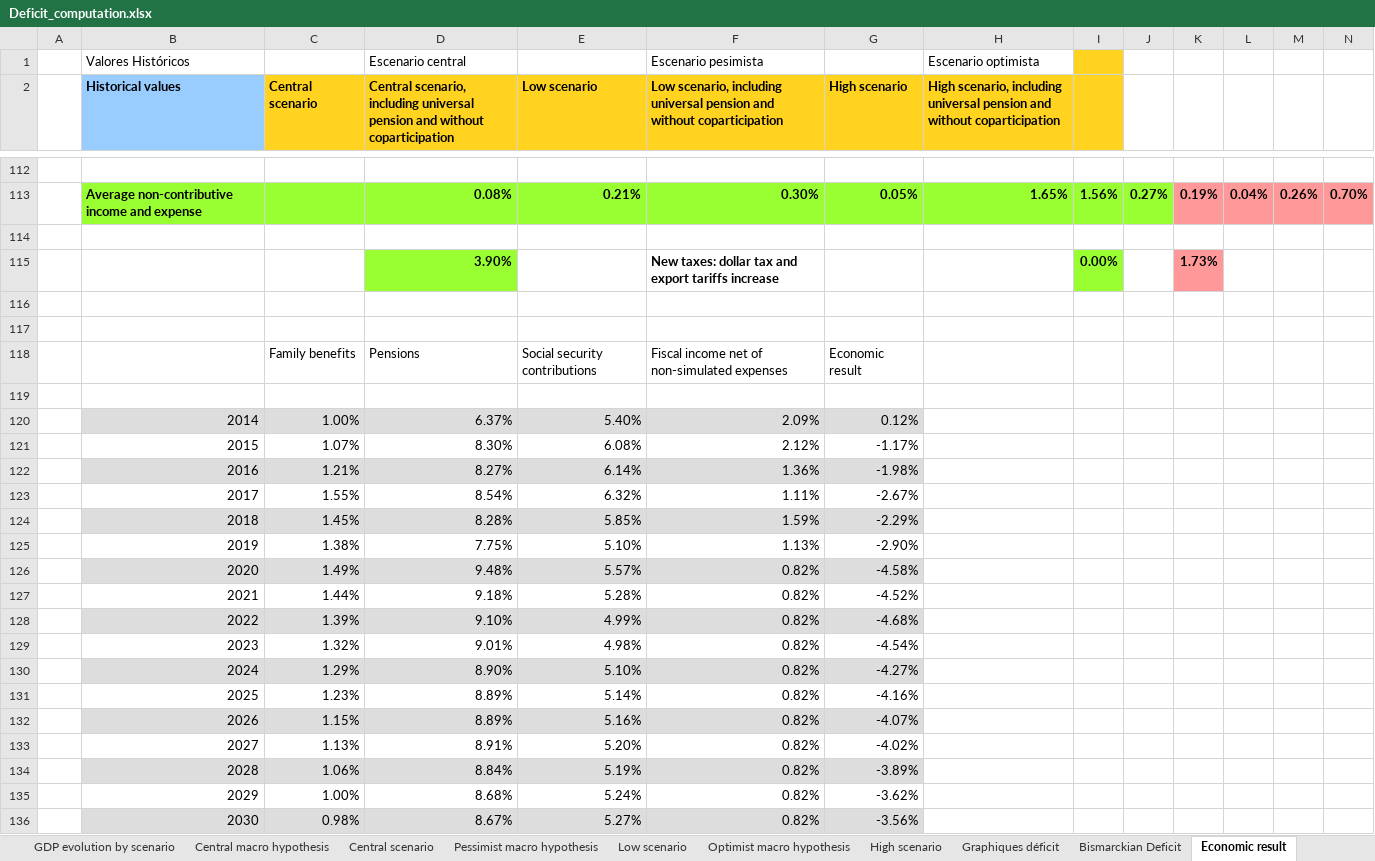
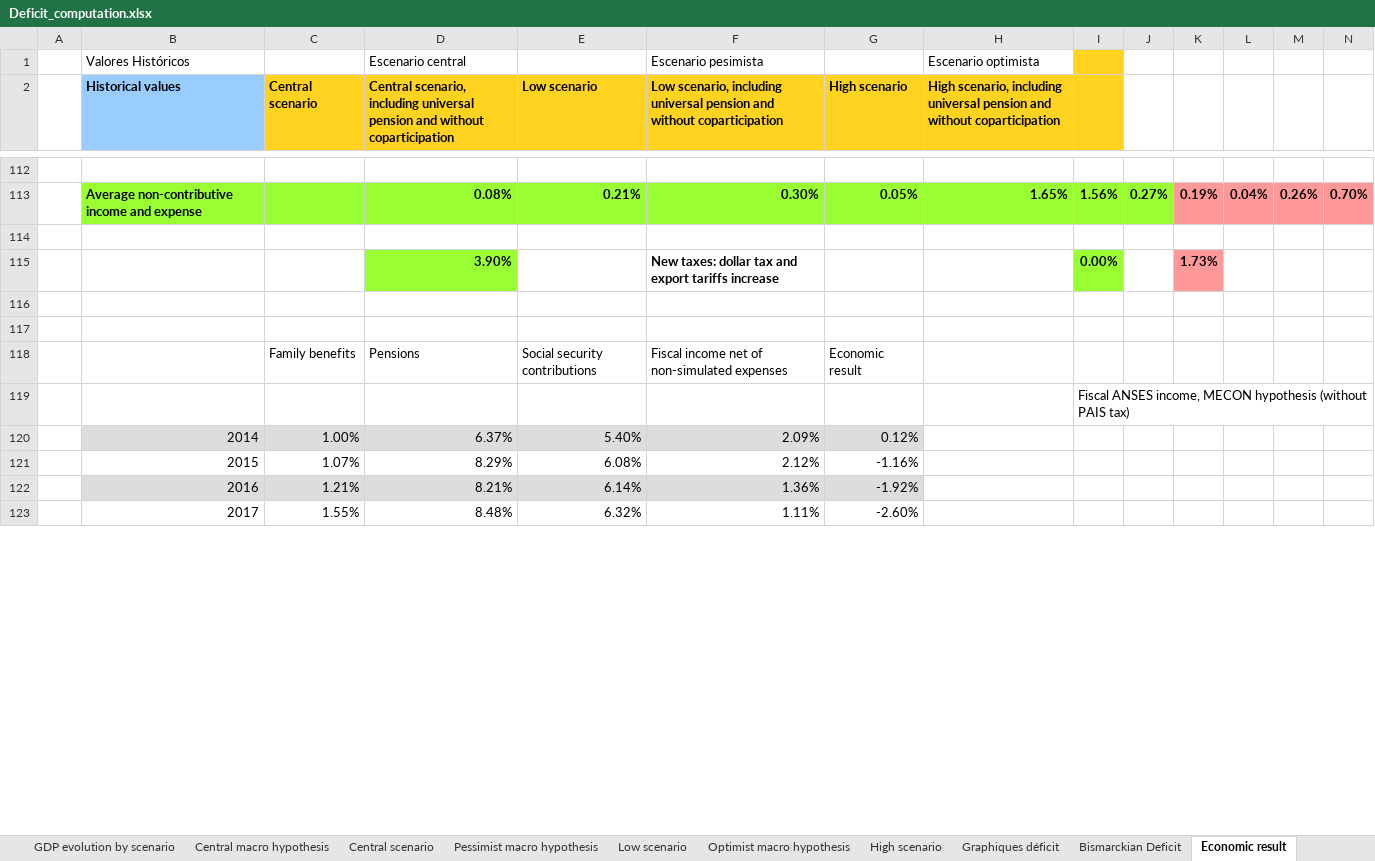
Before and after one commit to leonardo-calcagno/MISSAR, an Excel workbook: Excel_files_for_MISSAR/Prospective_extrapolated_results/Projections_2014_q4_start/Late_2019_legislation/Short_term/Deficit_computation.xlsx, sheet Economic result, drawn as a sheet; only a part is shown, gaps mark what is left out; values as stored, in another font and other column widths than the file's, no borders; charts and pictures not drawn; removed rows and columns are numbered as before the commit, all else as after; rows hold the shown columns only; the diff covers the shown part only; the diff names each change by its address in the sheet, - before the commit and + after, or states it on an @@ line.

Commit message:
Deficit computation, central scenario, new short-term macroeconomic hypothesis, Macri vs Fernandez + new pension mobility formula, up to 2025, exogenous mobility formula

```diff
--- a/Excel_files_for_MISSAR/Prospective_extrapolated_results/Projections_2014_q4_start/Late_2019_legislation/Short_term/Deficit_computation.xlsx (sheet Economic result)
+++ b/Excel_files_for_MISSAR/Prospective_extrapolated_results/Projections_2014_q4_start/Late_2019_legislation/Short_term/Deficit_computation.xlsx (sheet Economic result)
-I119: (empty)
+I119: Fiscal ANSES income, MECON hypothesis (without PAIS tax)
-D121: 8.30%
+D121: 8.29%
-G121 (High scenario): -1.17%
+G121 (High scenario): -1.16%
-D122: 8.27%
+D122: 8.21%
-G122 (High scenario): -1.98%
+G122 (High scenario): -1.92%
-D123: 8.54%
+D123: 8.48%
-G123 (High scenario): -2.67%
+G123 (High scenario): -2.60%
-row 124:  | 2018 | 1.45% | 8.28% | 5.85% | 1.59% | -2.29%
-row 125:  | 2019 | 1.38% | 7.75% | 5.10% | 1.13% | -2.90%
-row 126:  | 2020 | 1.49% | 9.48% | 5.57% | 0.82% | -4.58%
-row 127:  | 2021 | 1.44% | 9.18% | 5.28% | 0.82% | -4.52%
-row 128:  | 2022 | 1.39% | 9.10% | 4.99% | 0.82% | -4.68%
-row 129:  | 2023 | 1.32% | 9.01% | 4.98% | 0.82% | -4.54%
-row 130:  | 2024 | 1.29% | 8.90% | 5.10% | 0.82% | -4.27%
-row 131:  | 2025 | 1.23% | 8.89% | 5.14% | 0.82% | -4.16%
-row 132:  | 2026 | 1.15% | 8.89% | 5.16% | 0.82% | -4.07%
-row 133:  | 2027 | 1.13% | 8.91% | 5.20% | 0.82% | -4.02%
-row 134:  | 2028 | 1.06% | 8.84% | 5.19% | 0.82% | -3.89%
-row 135:  | 2029 | 1.00% | 8.68% | 5.24% | 0.82% | -3.62%
-row 136:  | 2030 | 0.98% | 8.67% | 5.27% | 0.82% | -3.56%
```
Also changed, not shown: 46 added rows, 33 removed rows and 58 edited cells elsewhere in this sheet, sheet Central scenario, sheet Central pensions, sheet Central SIPA income, sheet central_v2_m, sheet central_v5_m, sheet central_SIPA_income, 8 more sheets, charts or pictures, Ex_ante_policy_evaluation/31_12_2019_legislation/Possible_semestral_formula/50_50_1.03/Results_short_term/Deficit_computation_50_1.03_st.xlsx, Excel_files_for_MISSAR/Prospective_scenarios/2014_q4_start/Detailed_2025_scenarios_ANSES_income_v3.xlsx, 47 other files.
